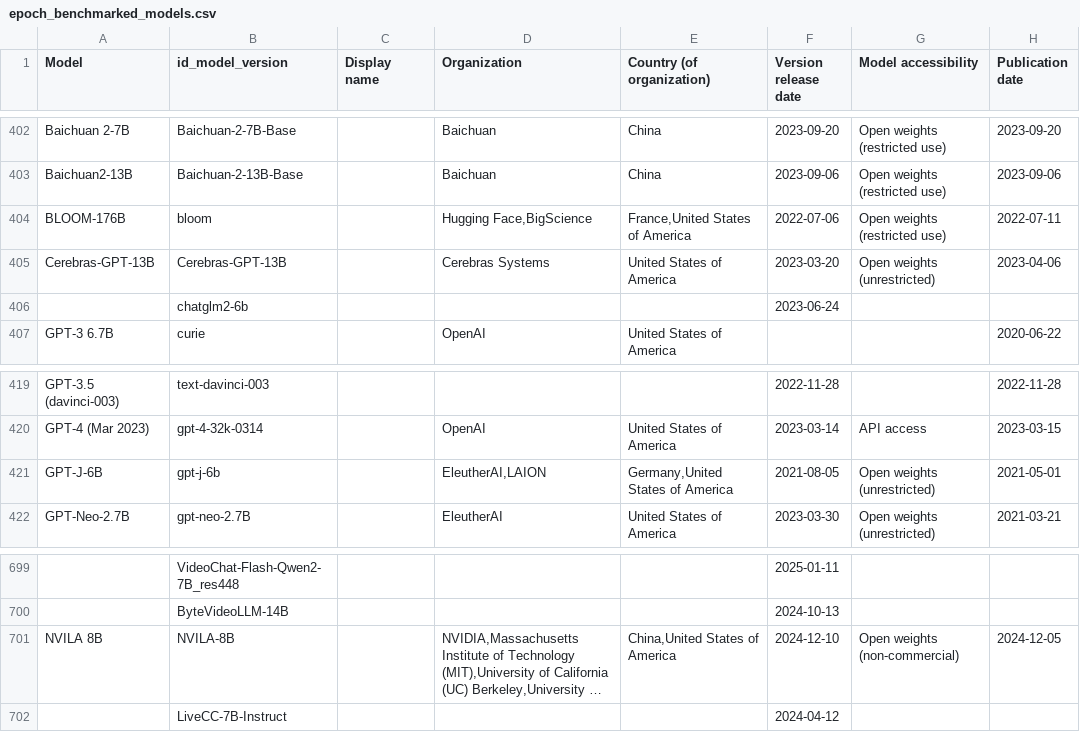
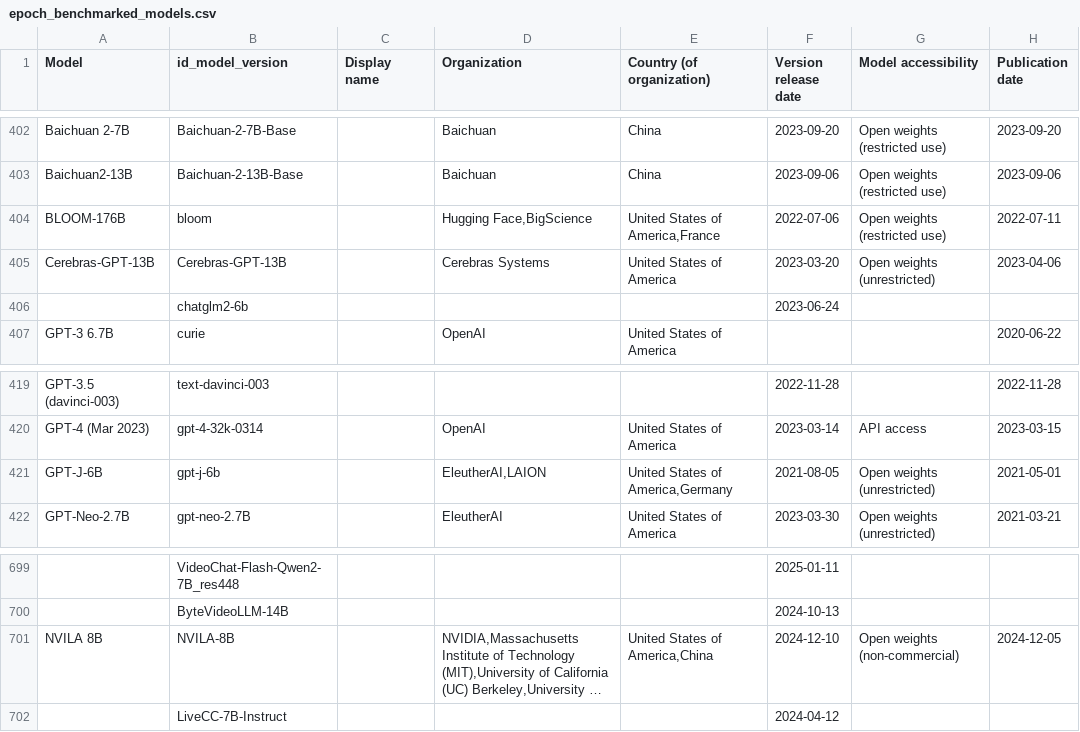
Before and after one commit to KonstantinPilz/china-training-compute, a CSV file: data/epoch_benchmarked_models.csv, drawn as a sheet; only a part is shown, gaps mark what is left out; long unchanged cells end in …; the diff names each change by its address in the sheet, - before the commit and + after, or states it on an @@ line.

Commit message:
Update China compute data (2026-08-21)

```diff
--- a/data/epoch_benchmarked_models.csv
+++ b/data/epoch_benchmarked_models.csv
-E404 (Country (of organization)): France,United States of America
+E404 (Country (of organization)): United States of America,France
-E421 (Country (of organization)): Germany,United States of America
+E421 (Country (of organization)): United States of America,Germany
-E701 (Country (of organization)): China,United States of America
+E701 (Country (of organization)): United States of America,China
```
Also changed, not shown: 1 other file.
